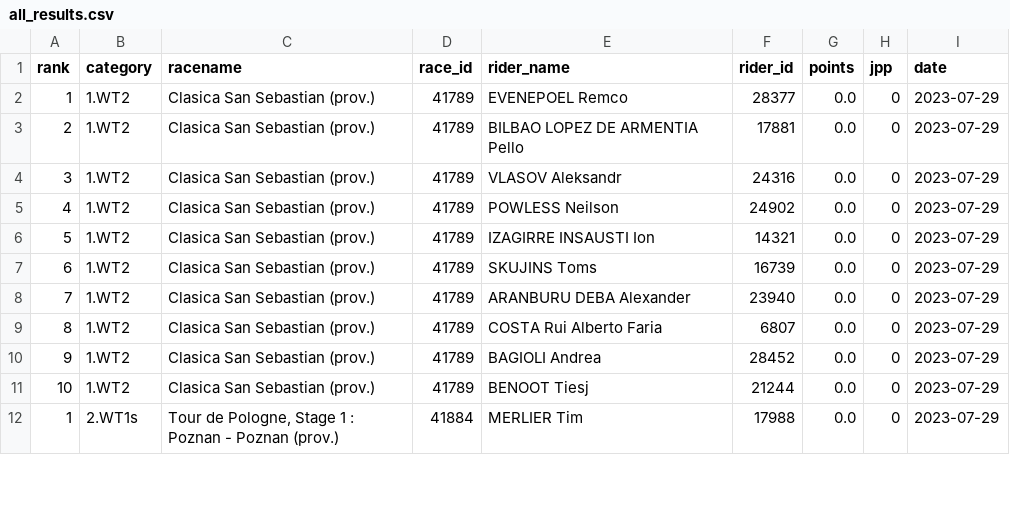
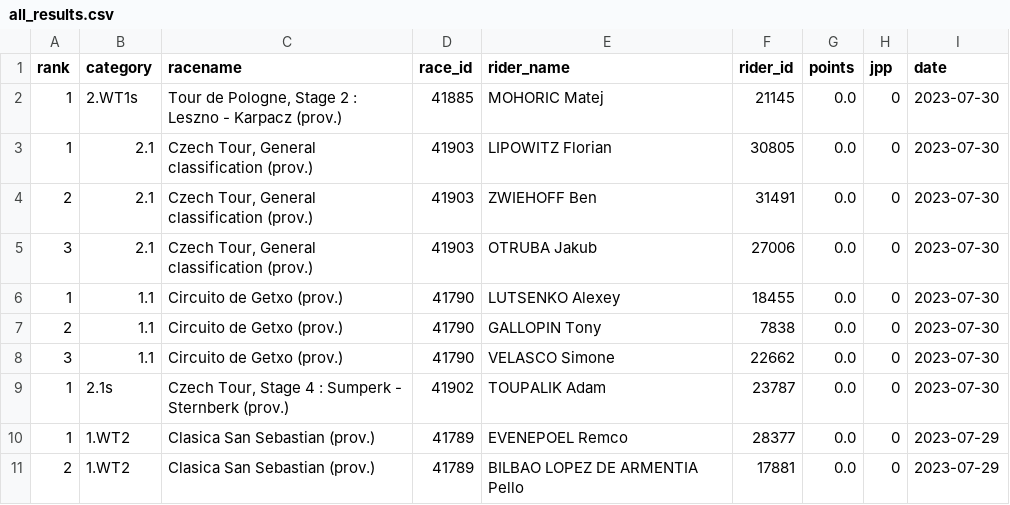
Before and after one commit to wijnandb/wielerspel2023, a CSV file: _data/all_results.csv, drawn as a sheet; only a part is shown; the shorter side is filled out with more unchanged rows.

Commit message:
New results at 2023-07-30T17:10:00

```diff
--- a/_data/all_results.csv
+++ b/_data/all_results.csv
@@ -1,2 +1,10 @@
 rank,category,racename,race_id,rider_name,rider_id,points,jpp,date
+1,2.WT1s,"Tour de Pologne, Stage 2 : Leszno - Karpacz (prov.)",41885,MOHORIC Matej,21145,0.0,0,2023-07-30
+1,2.1,"Czech Tour, General classification (prov.)",41903,LIPOWITZ Florian,30805,0.0,0,2023-07-30
+2,2.1,"Czech Tour, General classification (prov.)",41903,ZWIEHOFF Ben,31491,0.0,0,2023-07-30
+3,2.1,"Czech Tour, General classification (prov.)",41903,OTRUBA Jakub,27006,0.0,0,2023-07-30
+1,1.1,Circuito de Getxo (prov.),41790,LUTSENKO Alexey,18455,0.0,0,2023-07-30
+2,1.1,Circuito de Getxo (prov.),41790,GALLOPIN Tony,7838,0.0,0,2023-07-30
+3,1.1,Circuito de Getxo (prov.),41790,VELASCO Simone,22662,0.0,0,2023-07-30
+1,2.1s,"Czech Tour, Stage 4 : Sumperk - Sternberk (prov.)",41902,TOUPALIK Adam,23787,0.0,0,2023-07-30
 1,1.WT2,Clasica San Sebastian (prov.),41789,EVENEPOEL Remco,28377,0.0,0,2023-07-29
```
Also changed, not shown: _data/latest_results.csv, 1 other file.
